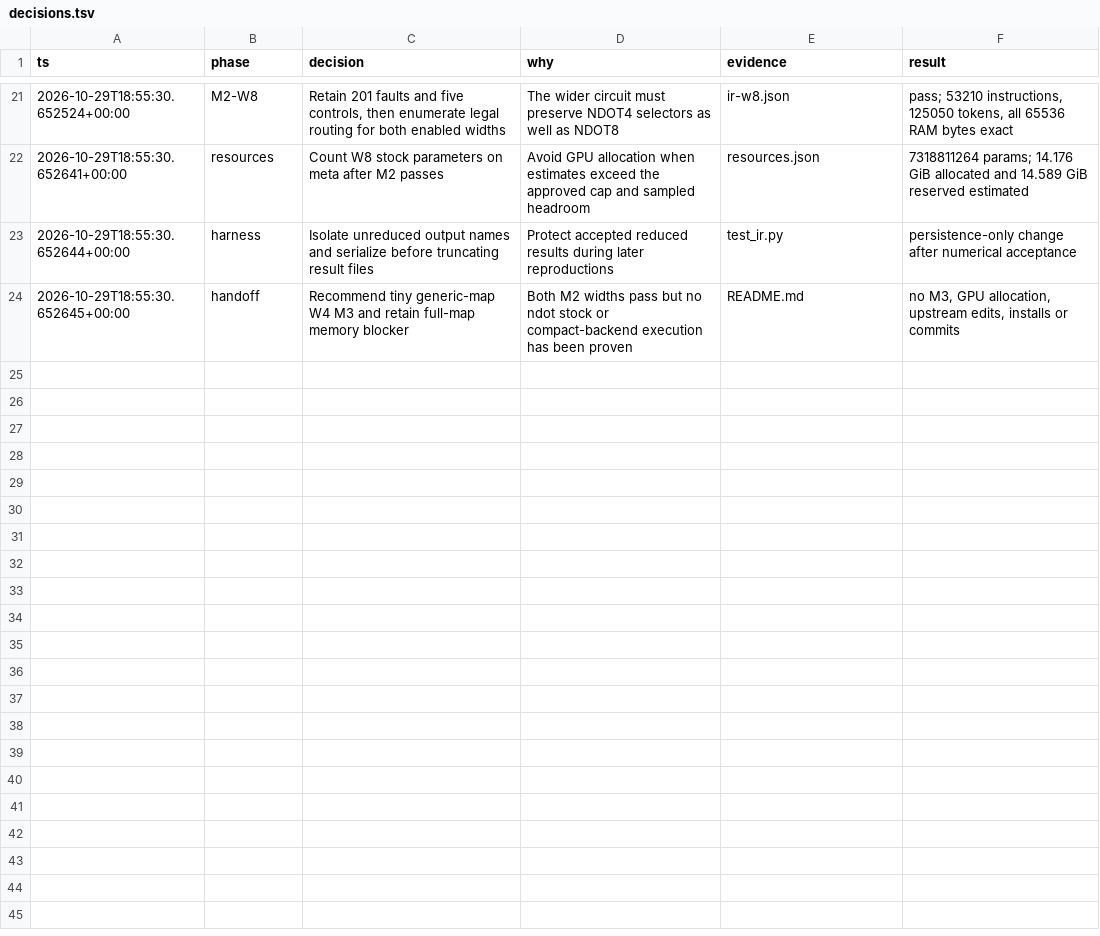
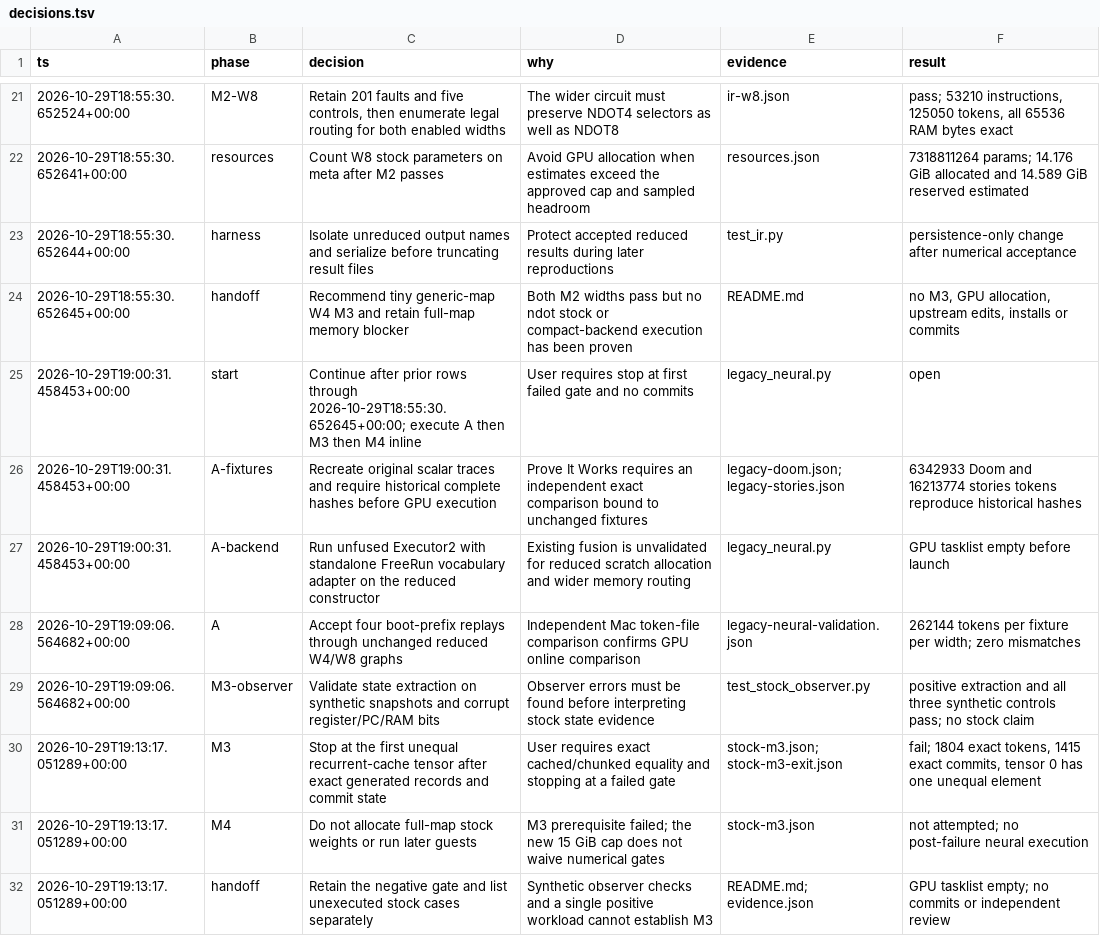
Before and after one commit to Ad1tyaNarayana/qwen-in-qwen, a TSV file: experiments/neural-accelerator/decisions.tsv, drawn as a sheet; only a part is shown, gaps mark what is left out; the diff names each change by its address in the sheet, - before the commit and + after, or states it on an @@ line.

Commit message:
Neural accelerator: legacy regression on reduced circuits passes; M3 stock-HF attempt stopped at cached/chunked state mismatch
- Reduced W=4 and W=8 circuits: Doom and stories260K, 262,144 self-fed tokens each from boot, 0 mismatches (unfused Executor2/FreeRun)
- M3: autonomous stock generate matched 1,804 tokens and 1,415 commits; chunked replay differed in one recurrent-cache element; gate failed, not bypassed

```diff
--- a/experiments/neural-accelerator/decisions.tsv
+++ b/experiments/neural-accelerator/decisions.tsv
+row 25: 2026-10-29T19:00:31.458453+00:00 | start | Continue after prior rows through 2026-10-29T18:55:30.652645+00:00; execute A then M3 then M4 inline | User requires stop at first failed gate and no commits | legacy_neural.py | open
+row 26: 2026-10-29T19:00:31.458453+00:00 | A-fixtures | Recreate original scalar traces and require historical complete hashes before GPU execution | Prove It Works requires an independent exact comparison bound to unchanged fixtures | legacy-doom.json; legacy-stories.json | 6342933 Doom and 16213774 stories tokens reproduce historical hashes
+row 27: 2026-10-29T19:00:31.458453+00:00 | A-backend | Run unfused Executor2 with standalone FreeRun vocabulary adapter on the reduced constructor | Existing fusion is unvalidated for reduced scratch allocation and wider memory routing | legacy_neural.py | GPU tasklist empty before launch
+row 28: 2026-10-29T19:09:06.564682+00:00 | A | Accept four boot-prefix replays through unchanged reduced W4/W8 graphs | Independent Mac token-file comparison confirms GPU online comparison | legacy-neural-validation.json | 262144 tokens per fixture per width; zero mismatches
+row 29: 2026-10-29T19:09:06.564682+00:00 | M3-observer | Validate state extraction on synthetic snapshots and corrupt register/PC/RAM bits | Observer errors must be found before interpreting stock state evidence | test_stock_observer.py | positive extraction and all three synthetic controls pass; no stock claim
+row 30: 2026-10-29T19:13:17.051289+00:00 | M3 | Stop at the first unequal recurrent-cache tensor after exact generated records and commit state | User requires exact cached/chunked equality and stopping at a failed gate | stock-m3.json; stock-m3-exit.json | fail; 1804 exact tokens, 1415 exact commits, tensor 0 has one unequal element
+row 31: 2026-10-29T19:13:17.051289+00:00 | M4 | Do not allocate full-map stock weights or run later guests | M3 prerequisite failed; the new 15 GiB cap does not waive numerical gates | stock-m3.json | not attempted; no post-failure neural execution
+row 32: 2026-10-29T19:13:17.051289+00:00 | handoff | Retain the negative gate and list unexecuted stock cases separately | Synthetic observer checks and a single positive workload cannot establish M3 | README.md; evidence.json | GPU tasklist empty; no commits or independent review
```
Also changed, not shown: 16 other files.
